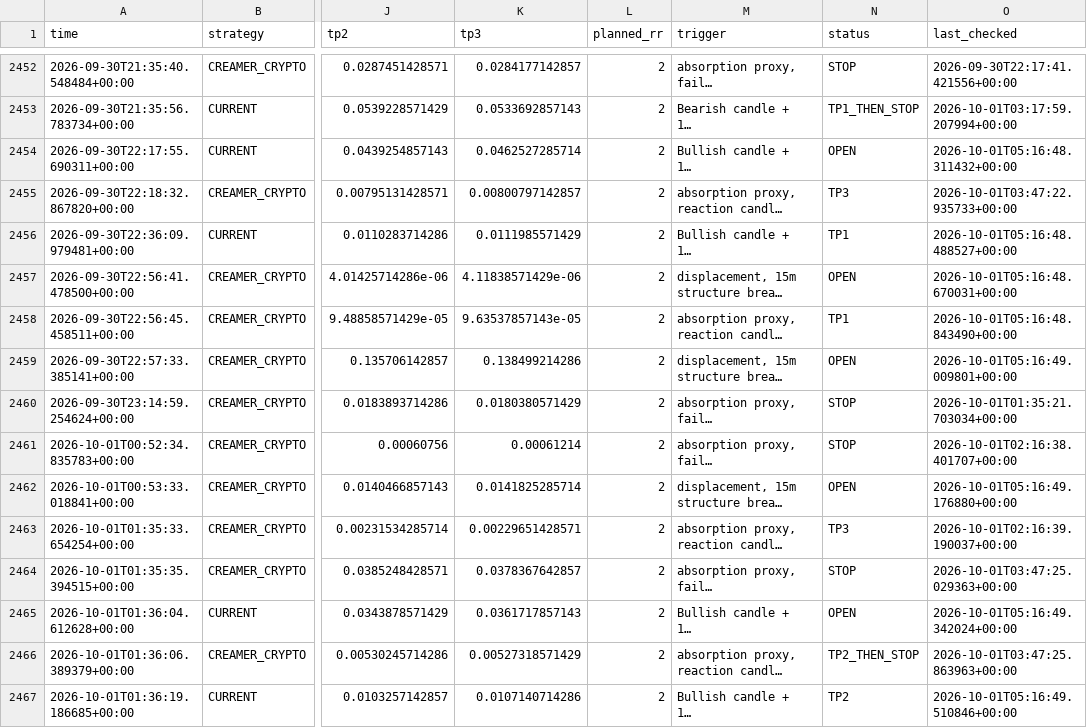
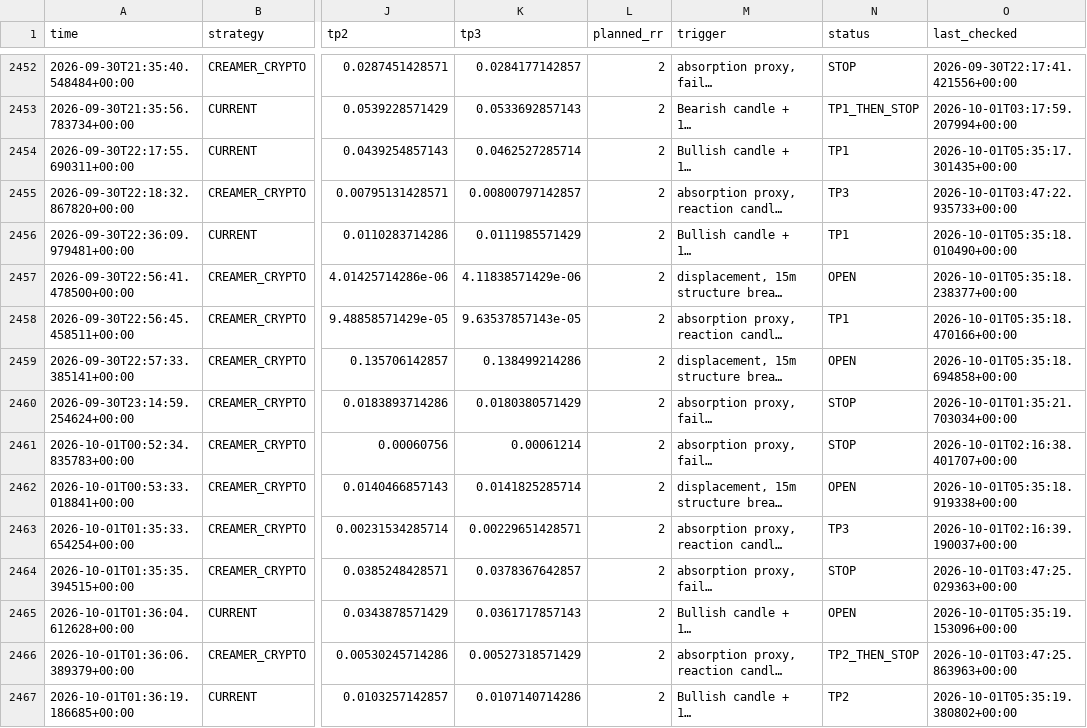
Before and after one commit to kdb9vj98fh-cmd/Crypto-scanner, a CSV file: signals.csv, drawn as a sheet; only a part is shown, gaps mark what is left out; long unchanged cells end in …; the diff covers the shown part only; the diff names each change by its address in the sheet, - before the commit and + after, or states it on an @@ line.

```diff
--- a/signals.csv
+++ b/signals.csv
-N2454 (status): OPEN
+N2454 (status): TP1
-O2454 (last_checked): 2026-10-01T05:16:48.311432+00:00
+O2454 (last_checked): 2026-10-01T05:35:17.301435+00:00
-O2456 (last_checked): 2026-10-01T05:16:48.488527+00:00
+O2456 (last_checked): 2026-10-01T05:35:18.010490+00:00
-O2457 (last_checked): 2026-10-01T05:16:48.670031+00:00
+O2457 (last_checked): 2026-10-01T05:35:18.238377+00:00
-O2458 (last_checked): 2026-10-01T05:16:48.843490+00:00
+O2458 (last_checked): 2026-10-01T05:35:18.470166+00:00
-O2459 (last_checked): 2026-10-01T05:16:49.009801+00:00
+O2459 (last_checked): 2026-10-01T05:35:18.694858+00:00
-O2462 (last_checked): 2026-10-01T05:16:49.176880+00:00
+O2462 (last_checked): 2026-10-01T05:35:18.919338+00:00
-O2465 (last_checked): 2026-10-01T05:16:49.342024+00:00
+O2465 (last_checked): 2026-10-01T05:35:19.153096+00:00
-O2467 (last_checked): 2026-10-01T05:16:49.510846+00:00
+O2467 (last_checked): 2026-10-01T05:35:19.380802+00:00
```
Also changed, not shown: 1 added row and 168 edited cells elsewhere in this file.
